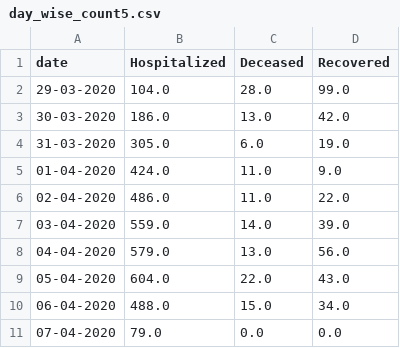
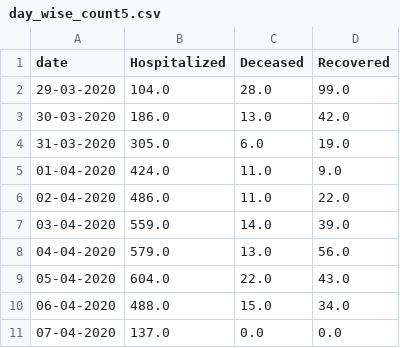
Before and after one commit to ai-splash/corona_india_data, a CSV file: day_wise_count5.csv, drawn as a sheet.

Commit message:
Updates on 07/04/2020 14:22:58

```diff
--- a/day_wise_count5.csv
+++ b/day_wise_count5.csv
@@ -10,2 +10,2 @@ date,Hospitalized,Deceased,Recovered
 06-04-2020,488.0,15.0,34.0
-07-04-2020,79.0,0.0,0.0
+07-04-2020,137.0,0.0,0.0
```
